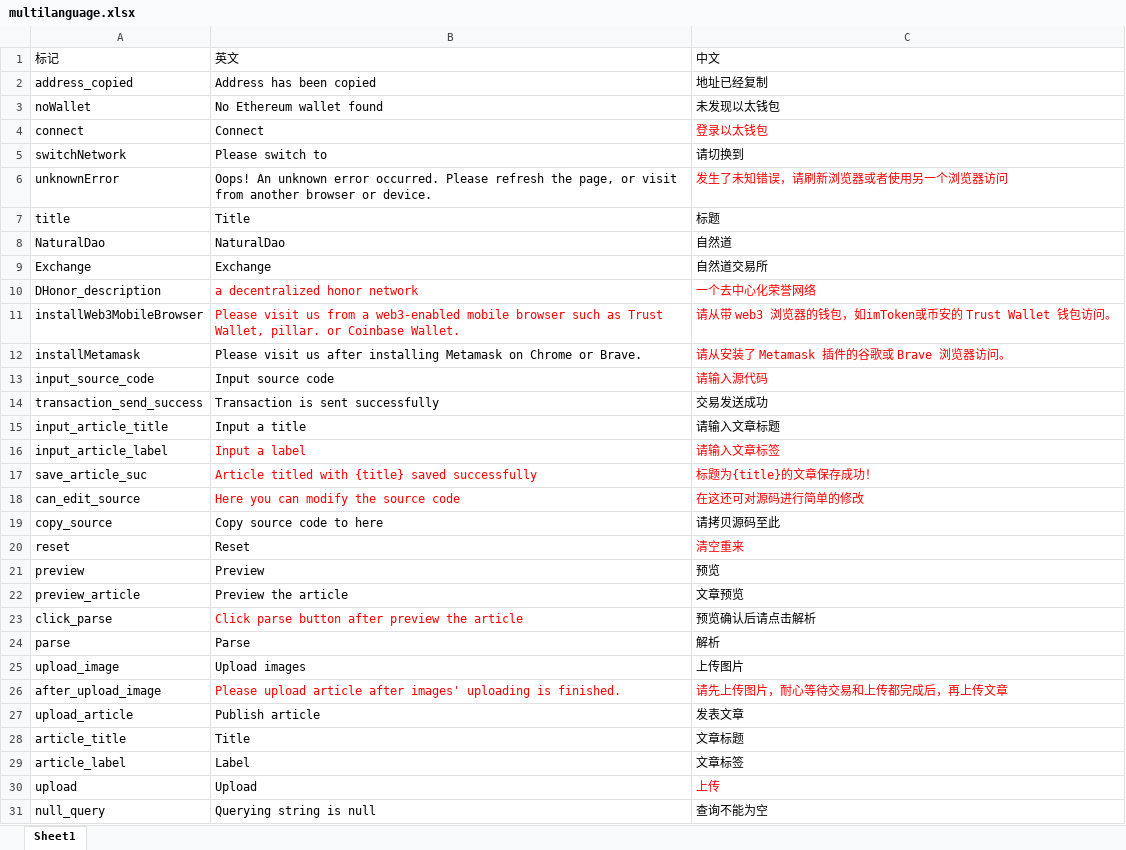
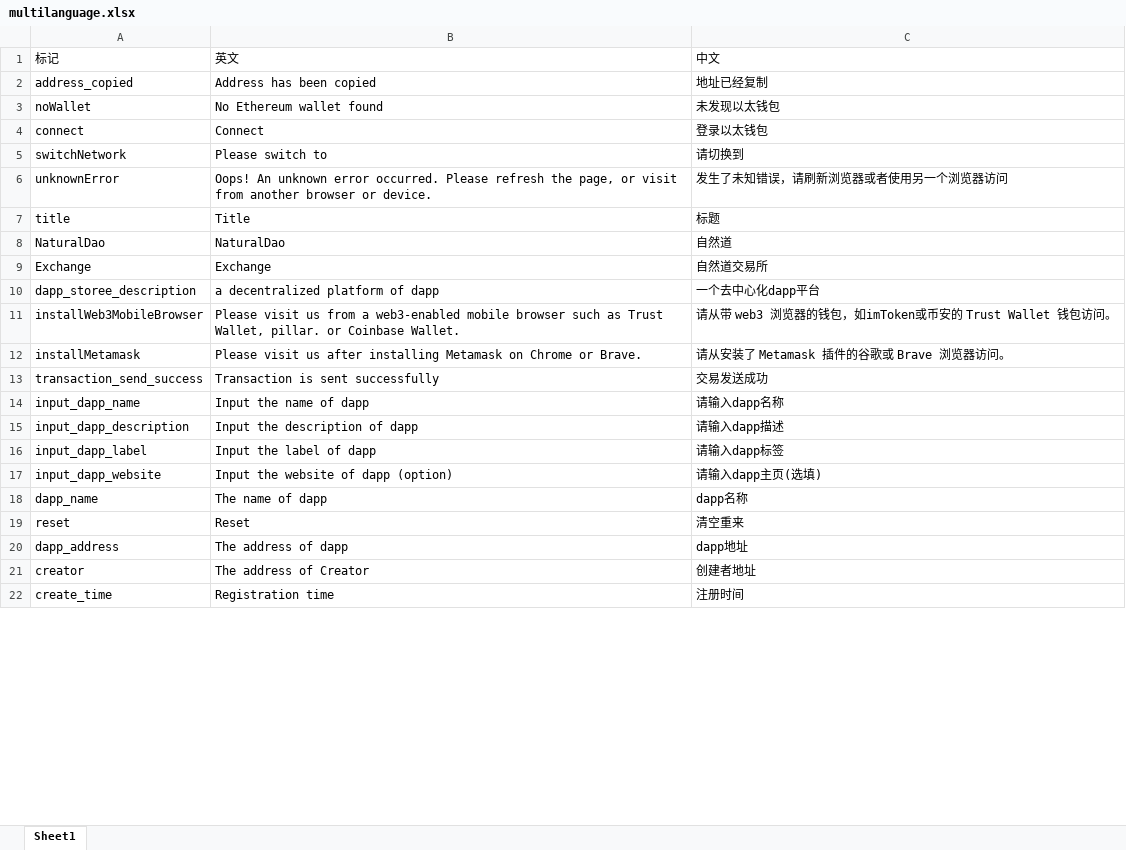
Before and after one commit to DAism2019/DApp-Frontend, an Excel workbook: public/locales/multilanguage.xlsx, sheet Sheet1, drawn as a sheet; only a part is shown; values as stored, in another font and other column widths than the file's, no borders; removed rows and columns are numbered as before the commit, all else as after; the diff covers the shown part only; the diff names each change by its address in the sheet, - before the commit and + after, or states it on an @@ line.

```diff
--- a/public/locales/multilanguage.xlsx (sheet Sheet1)
+++ b/public/locales/multilanguage.xlsx (sheet Sheet1)
-C4 text colour: #FF0000
+C4 text colour: black
-C6 text colour: #FF0000
+C6 text colour: black
-row 10: DHonor_description | a decentralized honor network | 一个去中心化荣誉网络
+row 10: dapp_storee_description | a decentralized platform of dapp | 一个去中心化dapp平台
-B11:C11 text colour: #FF0000
+B11:C11 text colour: black
-C12 text colour: #FF0000
+C12 text colour: black
-row 13: input_source_code | Input source code | 请输入源代码
-row 15: input_article_title | Input a title | 请输入文章标题
-row 16: input_article_label | Input a label | 请输入文章标签
-row 17: save_article_suc | Article titled with {title} saved successfully | 标题为{title}的文章保存成功！
-row 18: can_edit_source | Here you can modify the source code | 在这还可对源码进行简单的修改
-row 19: copy_source | Copy source code to here | 请拷贝源码至此
+row 14: input_dapp_name | Input the name of dapp | 请输入dapp名称
+row 15: input_dapp_description | Input the description of dapp | 请输入dapp描述
+row 16: input_dapp_label | Input the label of dapp | 请输入dapp标签
+row 17: input_dapp_website | Input the website of dapp (option) | 请输入dapp主页(选填)
+row 18: dapp_name | The name of dapp | dapp名称
-C19 text colour: #FF0000
+C19 text colour: black
-row 21: preview | Preview | 预览
-row 22: preview_article | Preview the article | 文章预览
-row 23: click_parse | Click parse button after preview the article | 预览确认后请点击解析
-row 24: parse | Parse | 解析
-row 25: upload_image | Upload images | 上传图片
-row 26: after_upload_image | Please upload article after images' uploading is finished. | 请先上传图片，耐心等待交易和上传都完成后，再上传文章
-row 27: upload_article | Publish article | 发表文章
-row 28: article_title | Title | 文章标题
-row 29: article_label | Label | 文章标签
-row 30: upload | Upload | 上传
-row 31: null_query | Querying string is null | 查询不能为空
+row 20: dapp_address | The address of dapp | dapp地址
+row 21: creator | The address of Creator | 创建者地址
+row 22: create_time | Registration time | 注册时间
```
Also changed, not shown: 111 added rows, 44 removed rows, 1 moved row and 2 edited cells elsewhere in this sheet, 46 other files.
